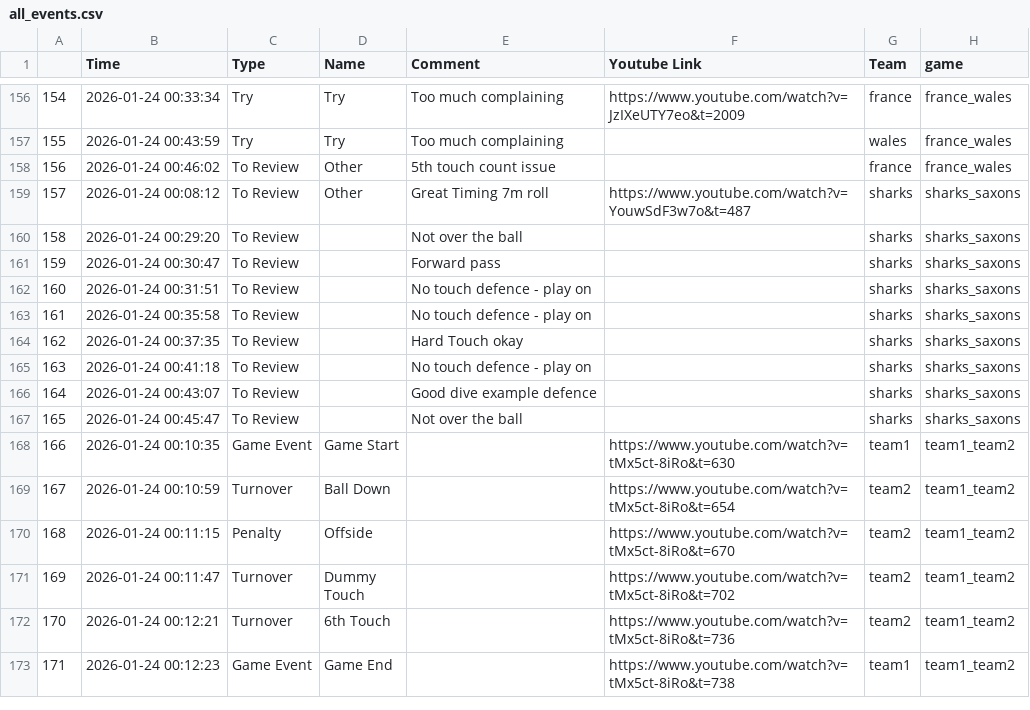
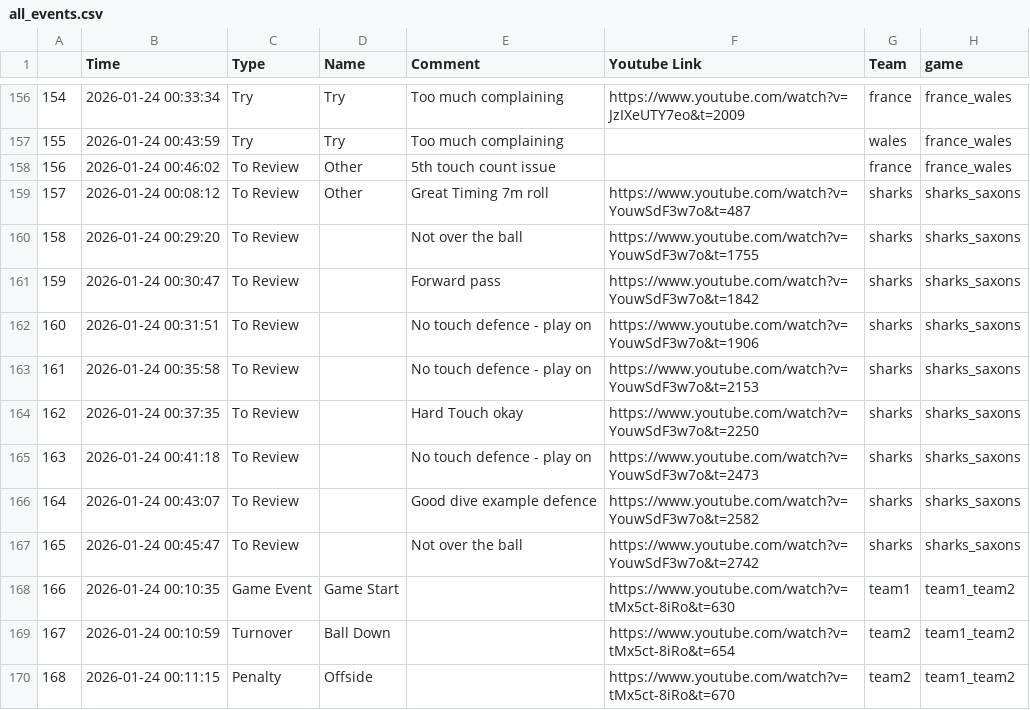
Before and after one commit to robin-maillot/touch-rugby-analyzer, a CSV file: assets/all_events.csv, drawn as a sheet; only a part is shown, gaps mark what is left out; the shorter side is filled out with more unchanged rows.

```diff
--- a/assets/all_events.csv
+++ b/assets/all_events.csv
@@ -159,10 +159,10 @@
 157,2026-01-24 00:08:12,To Review,Other,Great Timing 7m roll,https://www.youtube.com/watch?v=YouwSdF3w7o&t=487,sharks,sharks_saxons
-158,2026-01-24 00:29:20,To Review,,Not over the ball ,,sharks,sharks_saxons
-159,2026-01-24 00:30:47,To Review,,Forward pass,,sharks,sharks_saxons
-160,2026-01-24 00:31:51,To Review,,No touch defence - play on,,sharks,sharks_saxons
-161,2026-01-24 00:35:58,To Review,,No touch defence - play on,,sharks,sharks_saxons
-162,2026-01-24 00:37:35,To Review,,Hard Touch okay,,sharks,sharks_saxons
-163,2026-01-24 00:41:18,To Review,,No touch defence - play on,,sharks,sharks_saxons
-164,2026-01-24 00:43:07,To Review,,Good dive example defence,,sharks,sharks_saxons
-165,2026-01-24 00:45:47,To Review,,Not over the ball ,,sharks,sharks_saxons
+158,2026-01-24 00:29:20,To Review,,Not over the ball ,https://www.youtube.com/watch?v=YouwSdF3w7o&t=1755,sharks,sharks_saxons
+159,2026-01-24 00:30:47,To Review,,Forward pass,https://www.youtube.com/watch?v=YouwSdF3w7o&t=1842,sharks,sharks_saxons
+160,2026-01-24 00:31:51,To Review,,No touch defence - play on,https://www.youtube.com/watch?v=YouwSdF3w7o&t=1906,sharks,sharks_saxons
+161,2026-01-24 00:35:58,To Review,,No touch defence - play on,https://www.youtube.com/watch?v=YouwSdF3w7o&t=2153,sharks,sharks_saxons
+162,2026-01-24 00:37:35,To Review,,Hard Touch okay,https://www.youtube.com/watch?v=YouwSdF3w7o&t=2250,sharks,sharks_saxons
+163,2026-01-24 00:41:18,To Review,,No touch defence - play on,https://www.youtube.com/watch?v=YouwSdF3w7o&t=2473,sharks,sharks_saxons
+164,2026-01-24 00:43:07,To Review,,Good dive example defence,https://www.youtube.com/watch?v=YouwSdF3w7o&t=2582,sharks,sharks_saxons
+165,2026-01-24 00:45:47,To Review,,Not over the ball ,https://www.youtube.com/watch?v=YouwSdF3w7o&t=2742,sharks,sharks_saxons
 166,2026-01-24 00:10:35,Game Event,Game Start,,https://www.youtube.com/watch?v=tMx5ct-8iRo&t=630,team1,team1_team2
```
Also changed, not shown: 2 other files.
